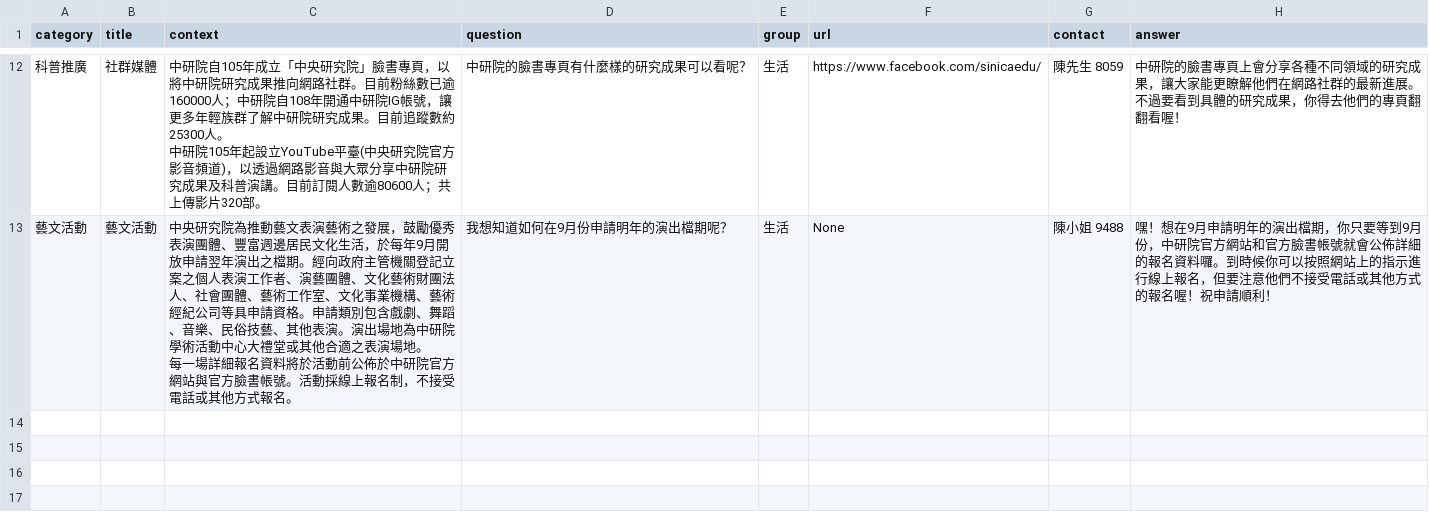
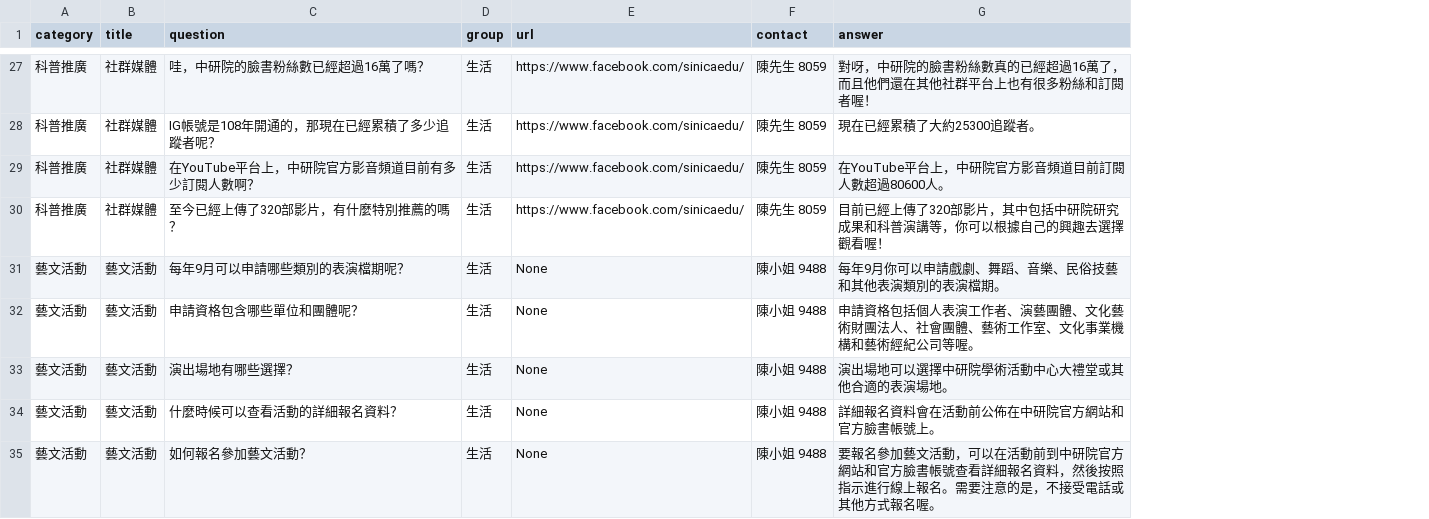
Before and after one commit to AS-AIGC/AS-AIGFAQ, a CSV file: examples/AS-art-QA.csv, drawn as a sheet; only a part is shown, gaps mark what is left out; removed rows and columns are numbered as before the commit, all else as after; ↵ is a line break in a cell; the diff covers the shown part only; the diff names each change by its address in the sheet, - before the commit and + after, or states it on an @@ line.

```diff
--- a/examples/AS-art-QA.csv
+++ b/examples/AS-art-QA.csv
-column C (context), rows 12-13: 中研院自105年成立「中央研究院」臉書專頁，以將中研院研究成果推向網路社群。目前粉絲數已逾160000人；中研院自108年開通中研院IG帳號，讓更多年輕族群了解中研院研究成果。目前追蹤數約25300人。 ↵ 中研院105年起設立YouTube平臺(中央研究院官方影音頻道)，以透過網路影音與大眾分享中研院研究成果及科普演講。目前訂閱人數逾80600人；共上傳影片320部。 | 中央研究院為推動藝文表演藝術之發展，鼓勵優秀表演團體、豐富週邊居民文化生活，於每年9月開放申請翌年演出之檔期。經向政府主管機關登記立案之個人表演工作者、演藝團體、文化藝術財團法人、社會團體、藝術工作室、文化事業機構、藝術經紀公司等具申請資格。申請類別包含戲劇、舞蹈、音樂、民俗技藝、其他表演。演出場地為中研院學術活動中心大禮堂或其他合適之表演場地。 ↵ 每一場詳細報名資料將於活動前公佈於中研院官方網站與官方臉書帳號。活動採線上報名制，不接受電話或其他方式報名。
-C27 (question): 中研院的臉書專頁有什麼樣的研究成果可以看呢？
+C27 (question): 哇，中研院的臉書粉絲數已經超過16萬了嗎？
-G27 (answer): 中研院的臉書專頁上會分享各種不同領域的研究成果，讓大家能更瞭解他們在網路社群的最新進展。不過要看到具體的研究成果，你得去他們的專頁翻翻看喔！
+G27 (answer): 對呀，中研院的臉書粉絲數真的已經超過16萬了，而且他們還在其他社群平台上也有很多粉絲和訂閱者喔！
+row 28: 科普推廣 | 社群媒體 | IG帳號是108年開通的，那現在已經累積了多少追蹤者呢？ | 生活 | https://www.facebook.com/sinicaedu/ | 陳先生 8059 | 現在已經累積了大約25300追蹤者。
+row 29: 科普推廣 | 社群媒體 | 在YouTube平台上，中研院官方影音頻道目前有多少訂閱人數啊？ | 生活 | https://www.facebook.com/sinicaedu/ | 陳先生 8059 | 在YouTube平台上，中研院官方影音頻道目前訂閱人數超過80600人。
+row 30: 科普推廣 | 社群媒體 | 至今已經上傳了320部影片，有什麼特別推薦的嗎？ | 生活 | https://www.facebook.com/sinicaedu/ | 陳先生 8059 | 目前已經上傳了320部影片，其中包括中研院研究成果和科普演講等，你可以根據自己的興趣去選擇觀看喔！
+row 31: 藝文活動 | 藝文活動 | 每年9月可以申請哪些類別的表演檔期呢？ | 生活 | None | 陳小姐 9488 | 每年9月你可以申請戲劇、舞蹈、音樂、民俗技藝和其他表演類別的表演檔期。
+row 32: 藝文活動 | 藝文活動 | 申請資格包含哪些單位和團體呢？ | 生活 | None | 陳小姐 9488 | 申請資格包括個人表演工作者、演藝團體、文化藝術財團法人、社會團體、藝術工作室、文化事業機構和藝術經紀公司等喔。
+row 33: 藝文活動 | 藝文活動 | 演出場地有哪些選擇？ | 生活 | None | 陳小姐 9488 | 演出場地可以選擇中研院學術活動中心大禮堂或其他合適的表演場地。
+row 34: 藝文活動 | 藝文活動 | 什麼時候可以查看活動的詳細報名資料？ | 生活 | None | 陳小姐 9488 | 詳細報名資料會在活動前公佈在中研院官方網站和官方臉書帳號上。
-C35 (question): 我想知道如何在9月份申請明年的演出檔期呢？
+C35 (question): 如何報名參加藝文活動？
-G35 (answer): 嘿！想在9月申請明年的演出檔期，你只要等到9月份，中研院官方網站和官方臉書帳號就會公佈詳細的報名資料囉。到時候你可以按照網站上的指示進行線上報名，但要注意他們不接受電話或其他方式的報名喔！祝申請順利！
+G35 (answer): 要報名參加藝文活動，可以在活動前到中研院官方網站和官方臉書帳號查看詳細報名資料，然後按照指示進行線上報名。需要注意的是，不接受電話或其他方式報名喔。
```
Also changed, not shown: 15 added rows and 20 edited cells elsewhere in this file, 12 other files.
